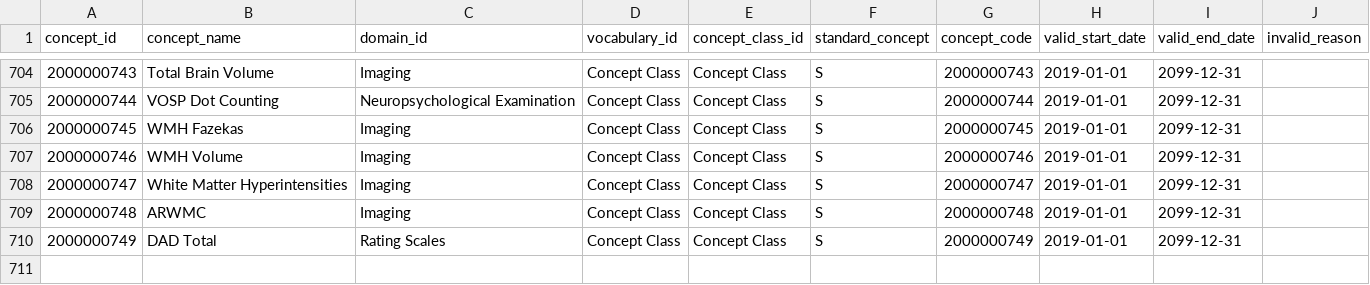
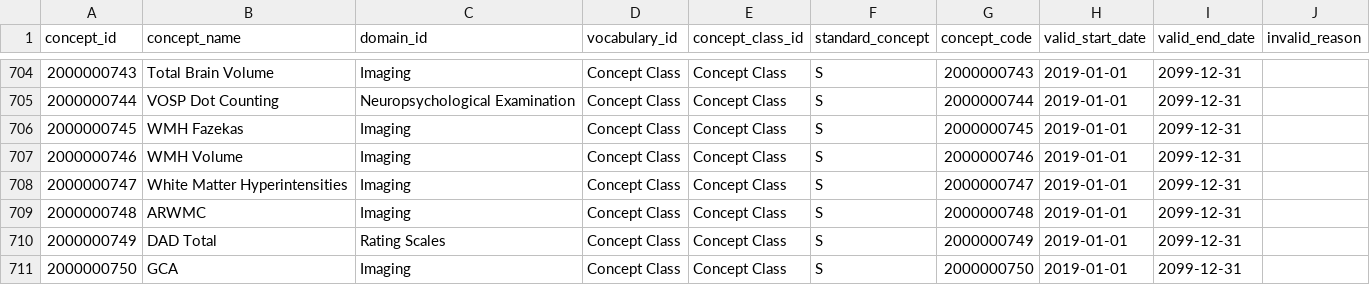
Before and after one commit to bioinformatics-ua/CMToolkit, a CSV file: UsagiConceptMapping/Vocabularies/CONCEPT.csv, drawn as a sheet; only a part is shown, gaps mark what is left out.

```diff
--- a/UsagiConceptMapping/Vocabularies/CONCEPT.csv
+++ b/UsagiConceptMapping/Vocabularies/CONCEPT.csv
@@ -710 +710,2 @@ concept_id	concept_name	domain_id	vocabulary_id	concept_class_id	standard_concep
 2000000749	DAD Total	Rating Scales	Concept Class	Concept Class	S	2000000749	2019-01-01	2099-12-31	
+2000000750	GCA	Imaging	Concept Class	Concept Class	S	2000000750	2019-01-01	2099-12-31	
```
Also changed, not shown: material/Maastricht/3_Mappings/UsagiContentMapping_Maastricht_v2.csv, material/Maastricht/3_Mappings/UsagiExportContentMapping_v2.csv, 10 other files.
